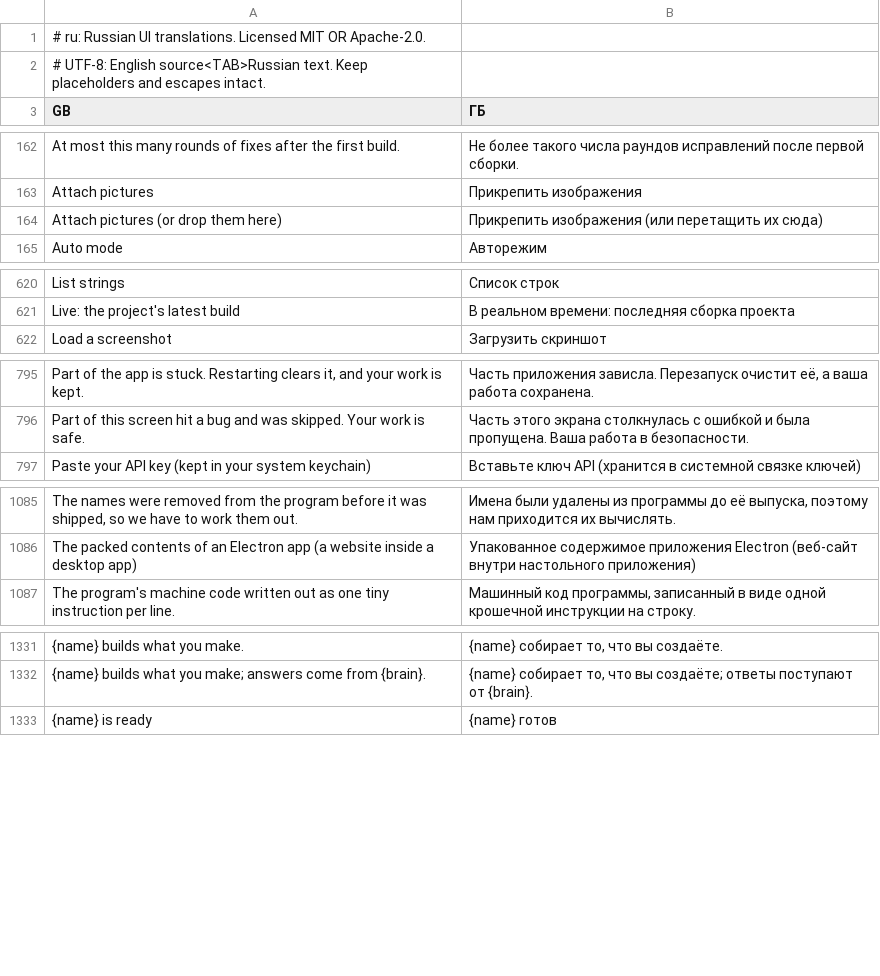
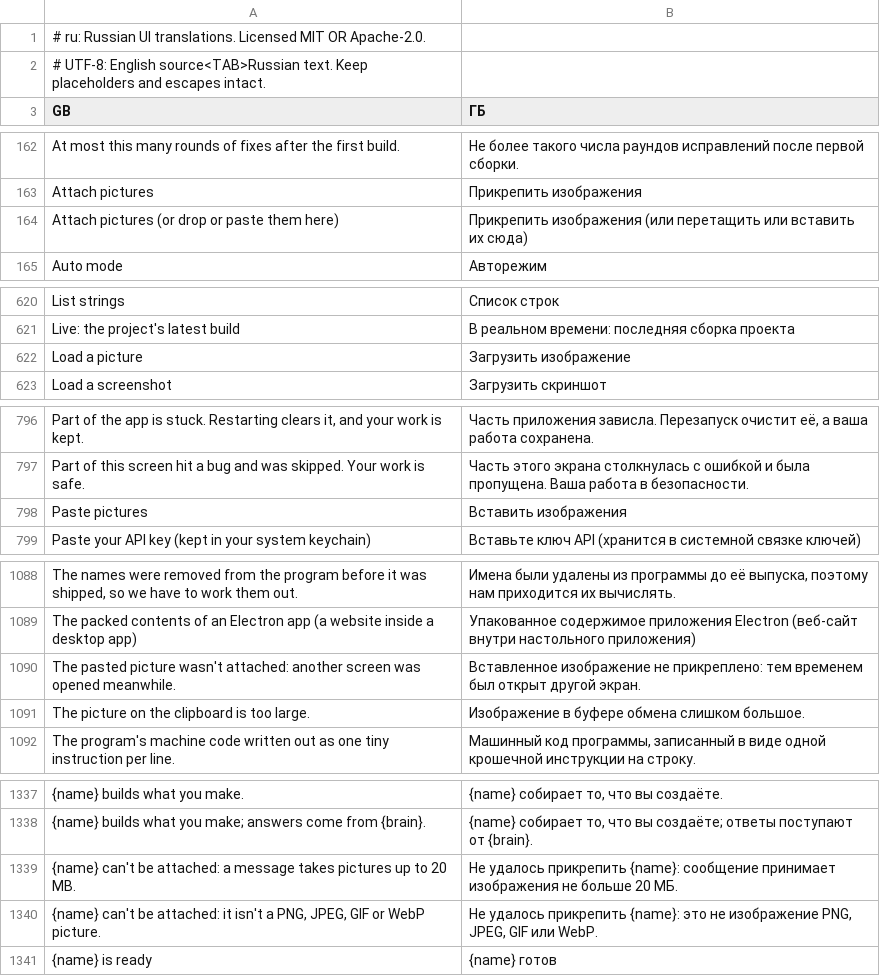
Before and after one commit to younssrami710-create/craft-anything, a TSV file: crates/ui-egui/src/i18n/ru.tsv, drawn as a sheet; only a part is shown, gaps mark what is left out; the diff covers the shown part only; the diff names each change by its address in the sheet, - before the commit and + after, or states it on an @@ line.

```diff
--- a/crates/ui-egui/src/i18n/ru.tsv
+++ b/crates/ui-egui/src/i18n/ru.tsv
-A164 (GB): Attach pictures (or drop them here)
+A164 (GB): Attach pictures (or drop or paste them here)
-B164 (ГБ): …(или перетащить их сюда)
+B164 (ГБ): …(или перетащить или вставить их сюда)
+row 622: Load a picture | Загрузить изображение
+row 798: Paste pictures | Вставить изображения
+row 1090: The pasted picture wasn't attached: another screen was opened meanwhile. | Вставленное изображение не прикреплено: тем временем был открыт другой экран.
+row 1091: The picture on the clipboard is too large. | Изображение в буфере обмена слишком большое.
+row 1339: {name} can't be attached: a message takes pictures up to 20 MB. | Не удалось прикрепить {name}: сообщение принимает изображения не больше 20 МБ.
+row 1340: {name} can't be attached: it isn't a PNG, JPEG, GIF or WebP picture. | Не удалось прикрепить {name}: это не изображение PNG, JPEG, GIF или WebP.
```
Also changed, not shown: 2 added rows elsewhere in this file, crates/ui-egui/src/fr.tsv, crates/ui-egui/src/i18n/zh-hans.tsv, 16 other files.
